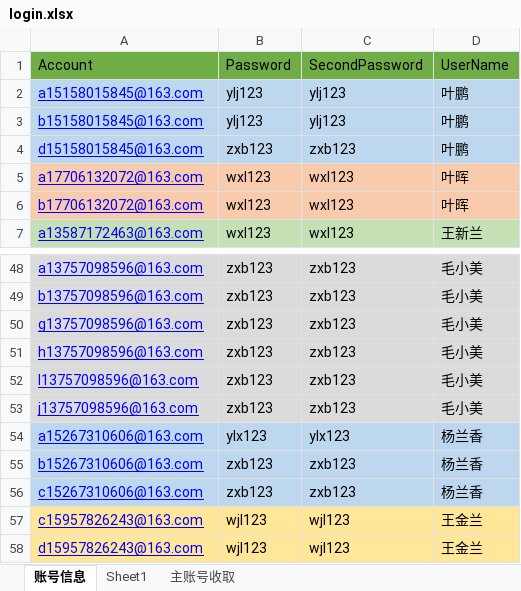
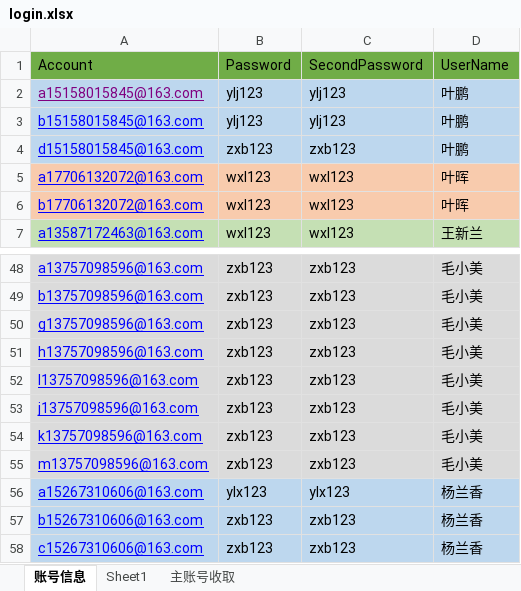
Before and after one commit to yuniyiqi23/zhongyang, an Excel workbook: src/main/resources/login.xlsx, sheet 账号信息, drawn as a sheet; only a part is shown, gaps mark what is left out; the shorter side is filled out with more unchanged rows; values as stored, in another font and other column widths than the file's, no borders; the diff names each change by its address in the sheet, - before the commit and + after, or states it on an @@ line.

Commit message:
新增毛小美2个账号

```diff
--- a/src/main/resources/login.xlsx (sheet 账号信息)
+++ b/src/main/resources/login.xlsx (sheet 账号信息)
-A2 text colour: #0000FF
+A2 text colour: #800080
+row 54: k13757098596@163.com | zxb123 | zxb123 | 毛小美
+row 55: m13757098596@163.com | zxb123 | zxb123 | 毛小美
```
